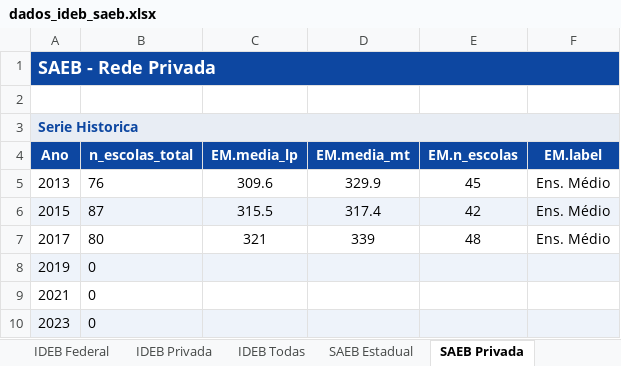
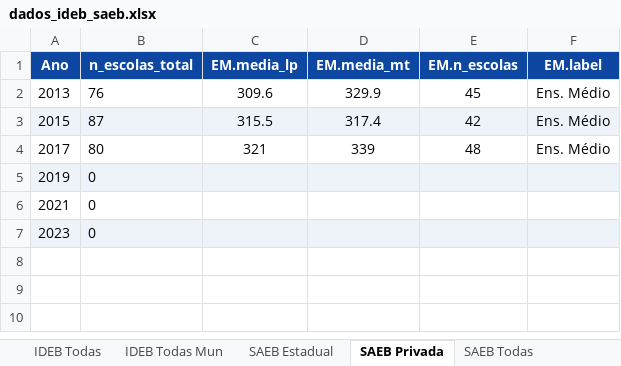
Before and after one commit to CEBE-RS/indicadores-educacionais, an Excel workbook: dados/downloads/dados_ideb_saeb.xlsx, sheet SAEB Privada, drawn as a sheet; values as stored, in another font and other column widths than the file's, no borders; the diff names each change by its address in the sheet, - before the commit and + after, or states it on an @@ line.

```diff
--- a/dados/downloads/dados_ideb_saeb.xlsx (sheet SAEB Privada)
+++ b/dados/downloads/dados_ideb_saeb.xlsx (sheet SAEB Privada)
+sheet tab: IDEB Todas Mun
-row 1: SAEB - Rede Privada
-row 2: (empty)
-row 3: Serie Historica
```
Also changed, not shown: sheet INSE Todas, sheet INSE Estadual, sheet INSE Municipal, sheet IDEB Todas, sheet SAEB Todas, sheet IDEB Estadual, 9 more sheets, other sheet tabs, dados/downloads/dados_acesso_matriculas.xlsx, dados/downloads/dados_fluxo_rendimento.xlsx, 5 other files.
